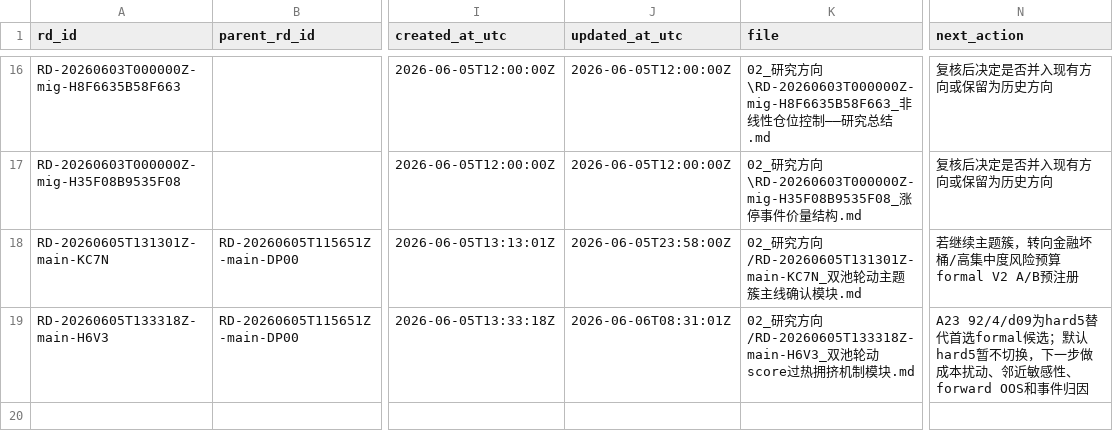
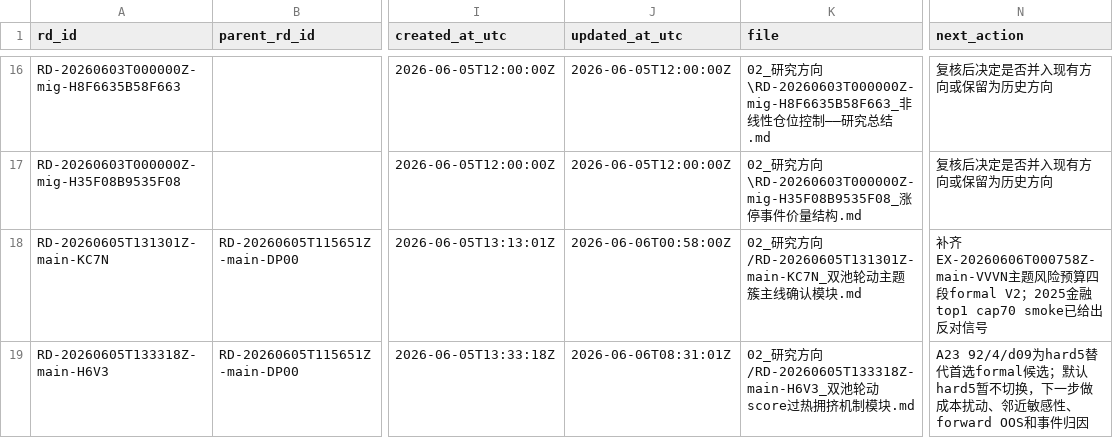
Before and after one commit to huakaiye/quant-knowledge-base, a CSV file: 01_台账/研究方向台账.csv, drawn as a sheet; only a part is shown, gaps mark what is left out; the diff names each change by its address in the sheet, - before the commit and + after, or states it on an @@ line.

```diff
--- a/01_台账/研究方向台账.csv
+++ b/01_台账/研究方向台账.csv
-J18 (updated_at_utc): 2026-06-05T23:58:00Z
+J18 (updated_at_utc): 2026-06-06T00:58:00Z
-N18 (next_action): 若继续主题簇，转向金融坏桶/高集中度风险预算formal V2 A/B预注册
+N18 (next_action): 补齐EX-20260606T000758Z-main-VVVN主题风险预算四段formal V2；2025金融top1 cap70 smoke已给出反对信号
```
Also changed, not shown: 01_台账/实验台账.csv, 6 other files.
